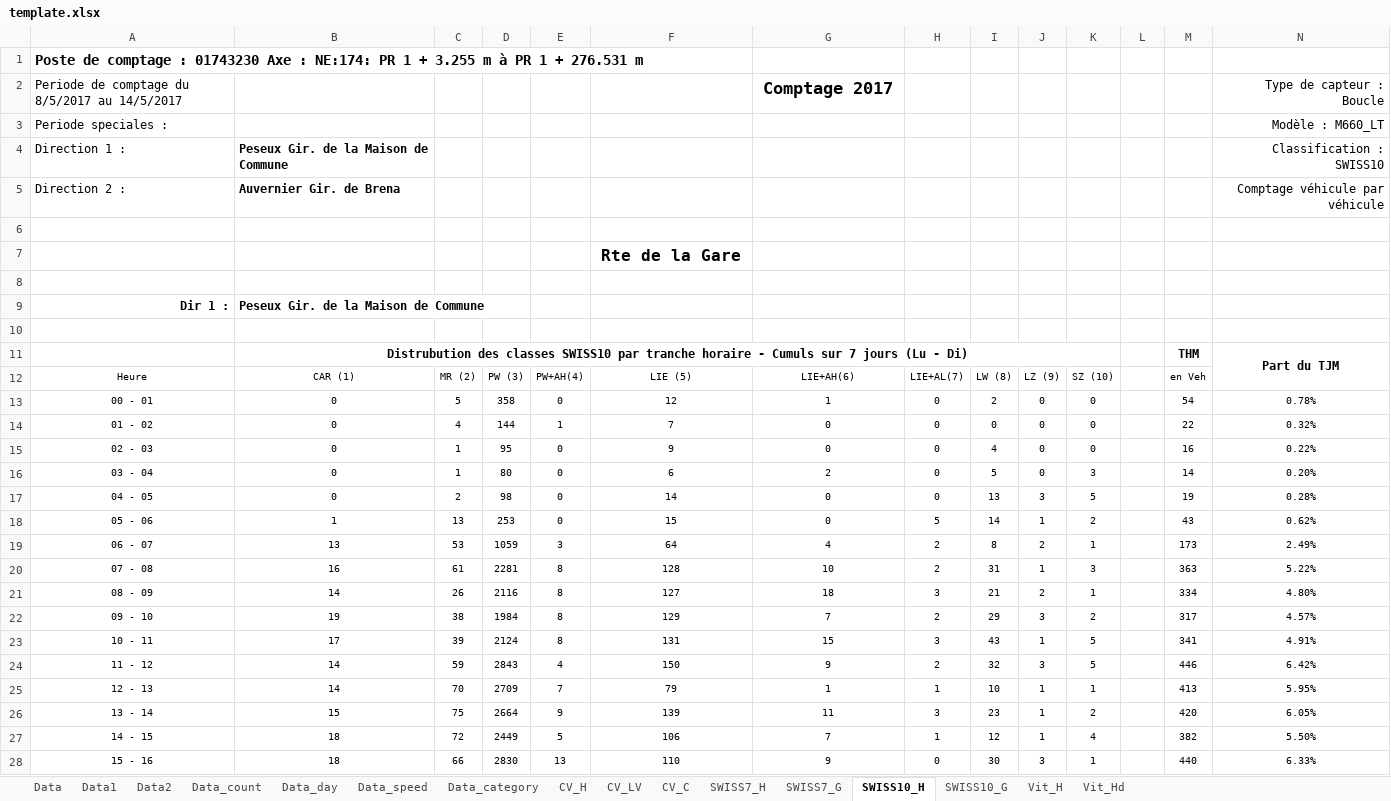
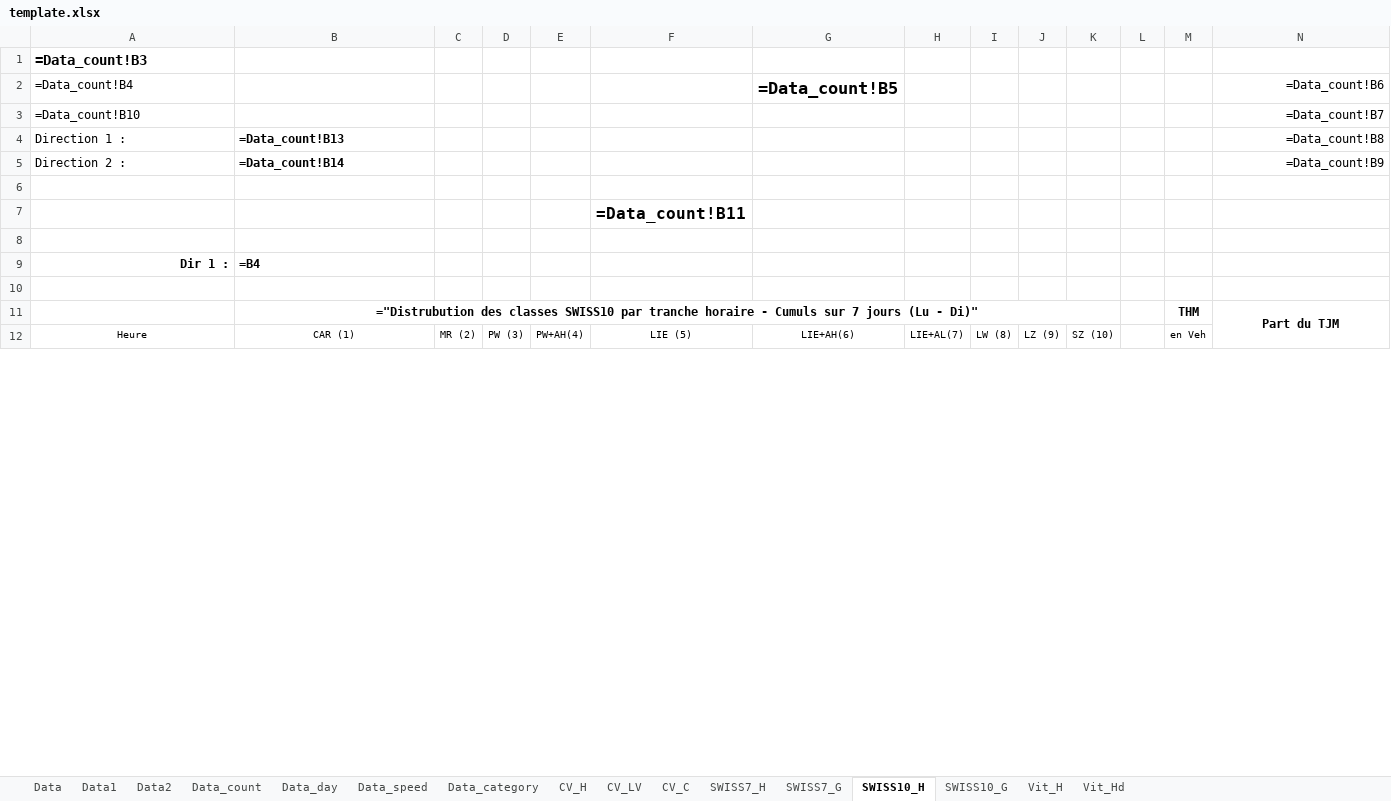
Before and after one commit to opengisch/OpenComptage, an Excel workbook: comptages/report/template.xlsx, sheet SWISS10_H, drawn as a sheet; only a part is shown; values as stored, in another font and other column widths than the file's, no borders; formulas without a stored value are shown as written; conditional formats not drawn; removed rows and columns are numbered as before the commit, all else as after; the diff covers the shown part only; the diff names each change by its address in the sheet, - before the commit and + after, or states it on an @@ line.

```diff
--- a/comptages/report/template.xlsx (sheet SWISS10_H)
+++ b/comptages/report/template.xlsx (sheet SWISS10_H)
-A1: Poste de comptage : 01743230 Axe : NE:174: PR 1 + 3.255 m à PR 1 + 276.531 m
+A1: =Data_count!B3
-row 2: Periode de comptage du 8/5/2017 au 14/5/2017 |  |  |  |  |  | Comptage 2017 |  |  |  |  |  |  | Type de capteur : Boucle
-row 3: Periode speciales : |  |  |  |  |  |  |  |  |  |  |  |  | Modèle : M660_LT
+row 2: =Data_count!B4 |  |  |  |  |  | =Data_count!B5 |  |  |  |  |  |  | =Data_count!B6
+row 3: =Data_count!B10 |  |  |  |  |  |  |  |  |  |  |  |  | =Data_count!B7
-B4: Peseux Gir. de la Maison de Commune
+B4: =Data_count!B13
-N4: Classification : SWISS10
+N4: =Data_count!B8
-B5: Auvernier Gir. de Brena
+B5: =Data_count!B14
-N5: Comptage véhicule par véhicule
+N5: =Data_count!B9
-F7: Rte de la Gare
+F7: =Data_count!B11
-B9: Peseux Gir. de la Maison de Commune
+B9: =B4
-B11: Distrubution des classes SWISS10 par tranche horaire - Cumuls sur 7 jours (Lu - Di)
+B11: ="Distrubution des classes SWISS10 par tranche horaire - Cumuls sur 7 jours (Lu - Di)"
-row 13: 00 - 01 | 0 | 5 | 358 | 0 | 12 | 1 | 0 | 2 | 0 | 0 |  | 54 | 0.78%
-row 14: 01 - 02 | 0 | 4 | 144 | 1 | 7 | 0 | 0 | 0 | 0 | 0 |  | 22 | 0.32%
-row 15: 02 - 03 | 0 | 1 | 95 | 0 | 9 | 0 | 0 | 4 | 0 | 0 |  | 16 | 0.22%
-row 16: 03 - 04 | 0 | 1 | 80 | 0 | 6 | 2 | 0 | 5 | 0 | 3 |  | 14 | 0.20%
-row 17: 04 - 05 | 0 | 2 | 98 | 0 | 14 | 0 | 0 | 13 | 3 | 5 |  | 19 | 0.28%
-row 18: 05 - 06 | 1 | 13 | 253 | 0 | 15 | 0 | 5 | 14 | 1 | 2 |  | 43 | 0.62%
-row 19: 06 - 07 | 13 | 53 | 1059 | 3 | 64 | 4 | 2 | 8 | 2 | 1 |  | 173 | 2.49%
-row 20: 07 - 08 | 16 | 61 | 2281 | 8 | 128 | 10 | 2 | 31 | 1 | 3 |  | 363 | 5.22%
-row 21: 08 - 09 | 14 | 26 | 2116 | 8 | 127 | 18 | 3 | 21 | 2 | 1 |  | 334 | 4.80%
-row 22: 09 - 10 | 19 | 38 | 1984 | 8 | 129 | 7 | 2 | 29 | 3 | 2 |  | 317 | 4.57%
-row 23: 10 - 11 | 17 | 39 | 2124 | 8 | 131 | 15 | 3 | 43 | 1 | 5 |  | 341 | 4.91%
-row 24: 11 - 12 | 14 | 59 | 2843 | 4 | 150 | 9 | 2 | 32 | 3 | 5 |  | 446 | 6.42%
-row 25: 12 - 13 | 14 | 70 | 2709 | 7 | 79 | 1 | 1 | 10 | 1 | 1 |  | 413 | 5.95%
-row 26: 13 - 14 | 15 | 75 | 2664 | 9 | 139 | 11 | 3 | 23 | 1 | 2 |  | 420 | 6.05%
-row 27: 14 - 15 | 18 | 72 | 2449 | 5 | 106 | 7 | 1 | 12 | 1 | 4 |  | 382 | 5.50%
-row 28: 15 - 16 | 18 | 66 | 2830 | 13 | 110 | 9 | 0 | 30 | 3 | 1 |  | 440 | 6.33%
```
Also changed, not shown: 56 added rows, 40 removed rows and 1 edited cell elsewhere in this sheet, sheet Vit_Hd, sheet Vit_H, sheet CV_C, sheet SWISS7_H, sheet Data2, sheet CV_H, 9 more sheets, 1 other file.
